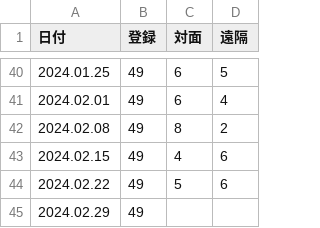
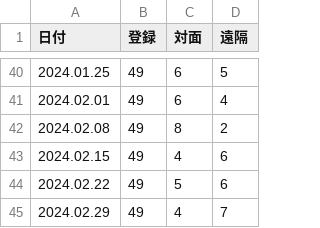
Before and after one commit to icu-hsuzuki/biblestudy, a CSV file: data/participants.csv, drawn as a sheet; only a part is shown, gaps mark what is left out.

```diff
--- a/data/participants.csv
+++ b/data/participants.csv
@@ -44,2 +44,2 @@
 2024.02.22,49,5,6
-2024.02.29,49,,
+2024.02.29,49,4,7
```
Also changed, not shown: 5 other files.
